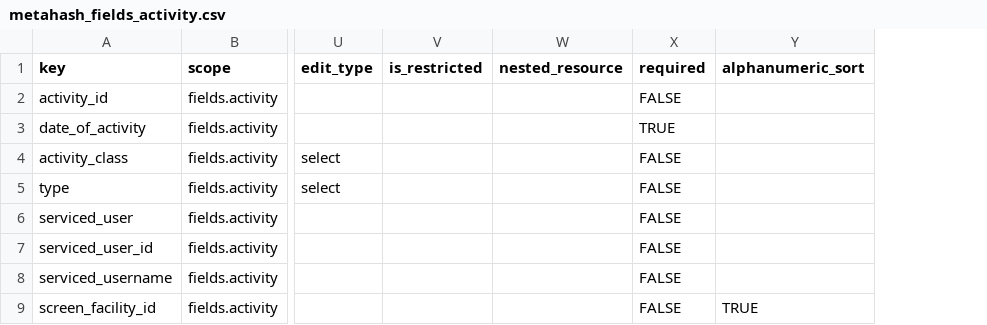
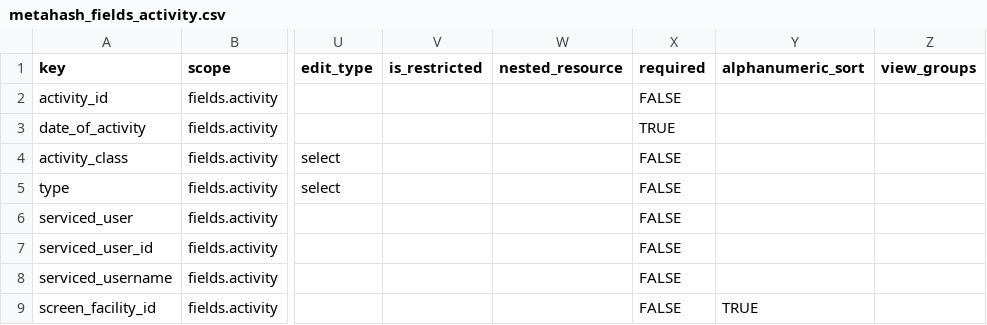
Before and after one commit to seanderickson/lims, a CSV file: db/static/api_init/metahash_fields_activity.csv, drawn as a sheet; only a part is shown, gaps mark what is left out; the diff names each change by its address in the sheet, - before the commit and + after, or states it on an @@ line.

Commit message:
user-screen viewing fixes, activity (cplt) hiding

```diff
--- a/db/static/api_init/metahash_fields_activity.csv
+++ b/db/static/api_init/metahash_fields_activity.csv
+column Z (view_groups), empty
```
Also changed, not shown: db/static/api_init/metahash_fields_screensaveruser.csv, 2 other files.
